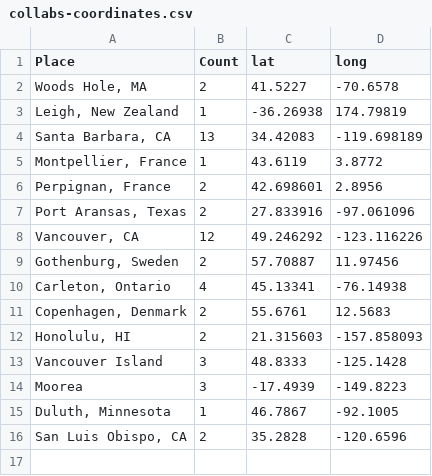
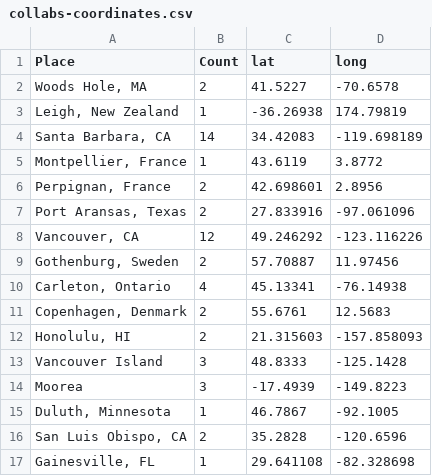
Before and after one commit to jcvanwert/jcvanwert.github.io, a CSV file: phd-metrics/map/collabs-coordinates.csv, drawn as a sheet.

```diff
--- a/phd-metrics/map/collabs-coordinates.csv
+++ b/phd-metrics/map/collabs-coordinates.csv
@@ -3,3 +3,3 @@
 "Leigh, New Zealand",1,-36.26938,174.79819
-"Santa Barbara, CA",13,34.42083,-119.698189
+"Santa Barbara, CA",14,34.42083,-119.698189
 "Montpellier, France",1,43.6119,3.8772
@@ -16 +16,2 @@ Moorea,3,-17.4939,-149.8223
 "San Luis Obispo, CA",2,35.2828,-120.6596
+"Gainesville, FL",1,29.641108,-82.328698
```
Also changed, not shown: phd-metrics/plots/presentations.csv, 27 other files.
